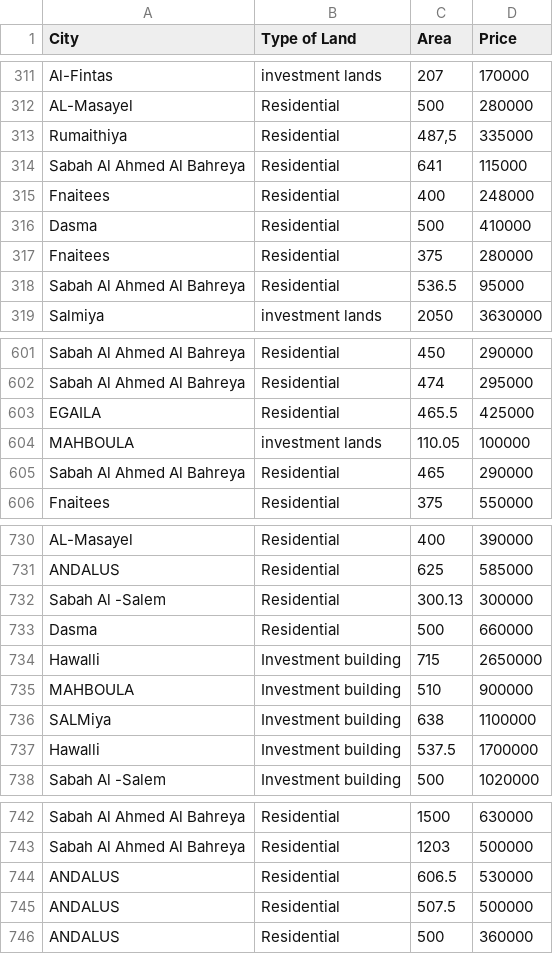
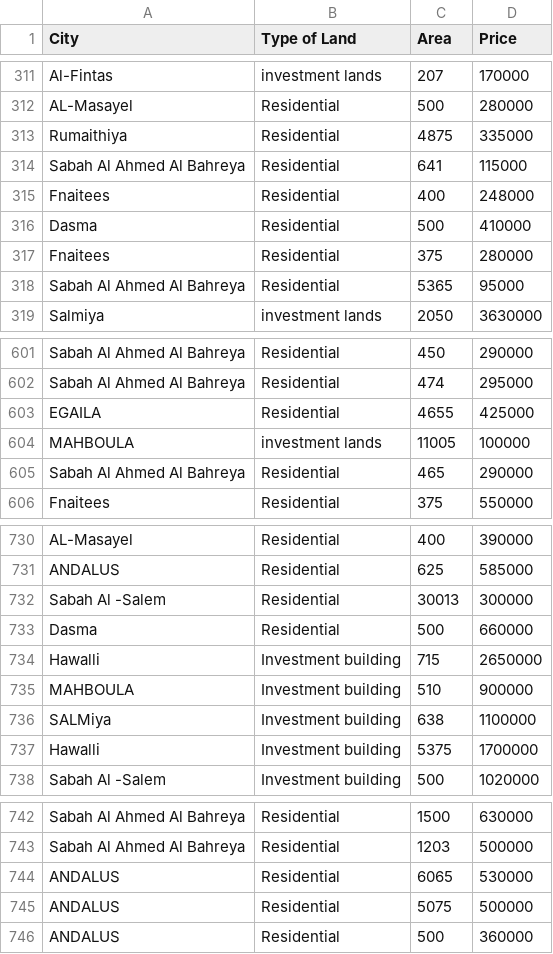
Before and after one commit to EquitySoftItesh/test, a CSV file: Aldera_final.csv, drawn as a sheet; only a part is shown, gaps mark what is left out; the diff covers the shown part only.

```diff
--- a/Aldera_final.csv
+++ b/Aldera_final.csv
@@ -312,3 +312,3 @@ Al-Fintas,investment lands,207,170000
 AL-Masayel,Residential,500,280000
-Rumaithiya,Residential,"487,5",335000
+Rumaithiya,Residential,4875,335000
 Sabah Al Ahmed Al Bahreya,Residential,641,115000
@@ -317,3 +317,3 @@ Dasma,Residential,500,410000
 Fnaitees,Residential,375,280000
-Sabah Al Ahmed Al Bahreya,Residential,536.5,95000
+Sabah Al Ahmed Al Bahreya,Residential,5365,95000
 Salmiya,investment lands,2050,3630000
@@ -602,4 +602,4 @@ Sabah Al Ahmed Al Bahreya,Residential,450,290000
 Sabah Al Ahmed Al Bahreya,Residential,474,295000
-EGAILA,Residential,465.5,425000
-MAHBOULA,investment lands,110.05,100000
+EGAILA,Residential,4655,425000
+MAHBOULA,investment lands,11005,100000
 Sabah Al Ahmed Al Bahreya,Residential,465,290000
@@ -731,3 +731,3 @@ AL-Masayel,Residential,400,390000
 ANDALUS,Residential,625,585000
-Sabah Al -Salem,Residential,300.13,300000
+Sabah Al -Salem,Residential,30013,300000
 Dasma,Residential,500,660000
@@ -736,3 +736,3 @@ MAHBOULA,Investment building,510,900000
 SALMiya,Investment building,638,1100000
-Hawalli,Investment building,537.5,1700000
+Hawalli,Investment building,5375,1700000
 Sabah Al -Salem,Investment building,500,1020000
@@ -743,4 +743,4 @@ Sabah Al Ahmed Al Bahreya,Residential,1500,630000
 Sabah Al Ahmed Al Bahreya,Residential,1203,500000
-ANDALUS,Residential,606.5,530000
-ANDALUS,Residential,507.5,500000
+ANDALUS,Residential,6065,530000
+ANDALUS,Residential,5075,500000
 ANDALUS,Residential,500,360000
```
Also changed, not shown: 29 edited cells elsewhere in this file.
